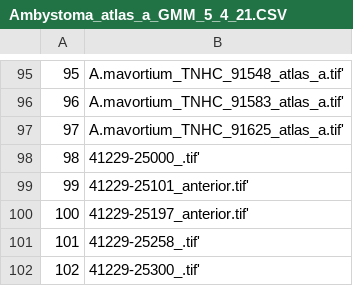
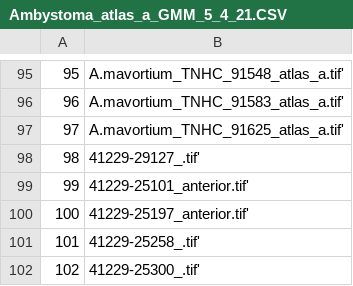
Before and after one commit to TIMAVID/Ambystoma_Morphometrics, a CSV file: GMM/Data/Ambystoma_atlas_a_GMM_5_4_21.CSV, drawn as a sheet; only a part is shown, gaps mark what is left out.

Commit message:
cc

```diff
--- a/GMM/Data/Ambystoma_atlas_a_GMM_5_4_21.CSV
+++ b/GMM/Data/Ambystoma_atlas_a_GMM_5_4_21.CSV
@@ -97,3 +97,3 @@
 97,A.mavortium_TNHC_91625_atlas_a.tif'
-98,41229-25000_.tif'
+98,41229-29127_.tif'
 99,41229-25101_anterior.tif'
```
